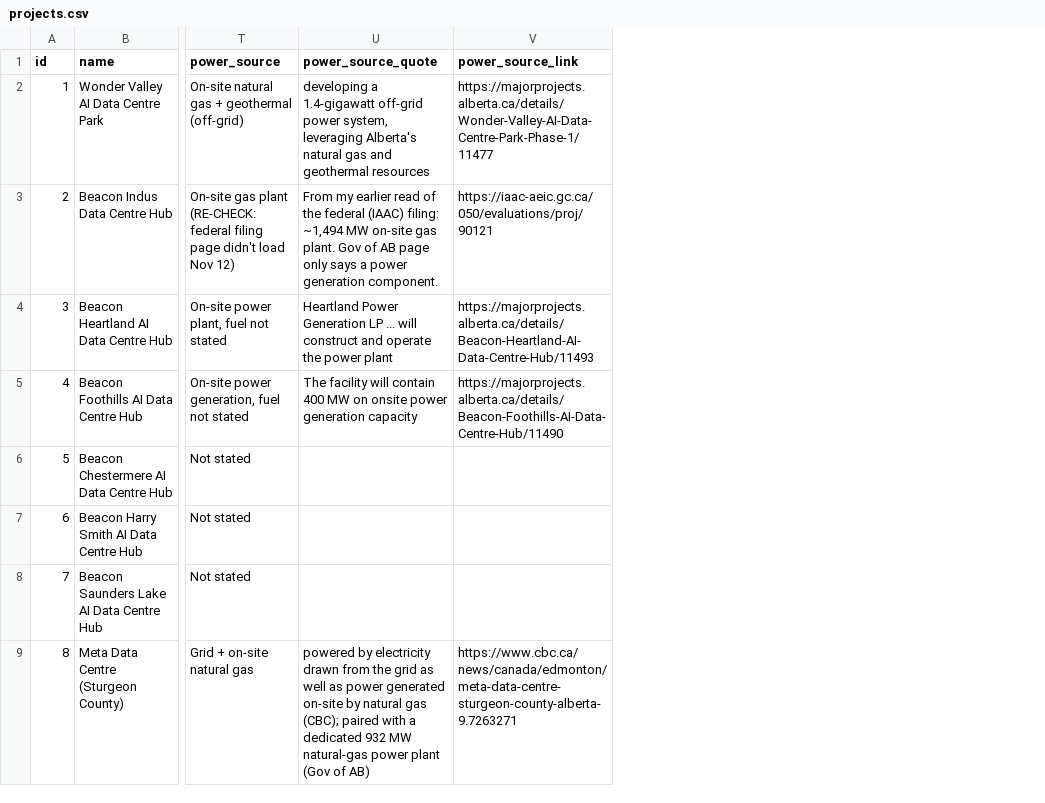
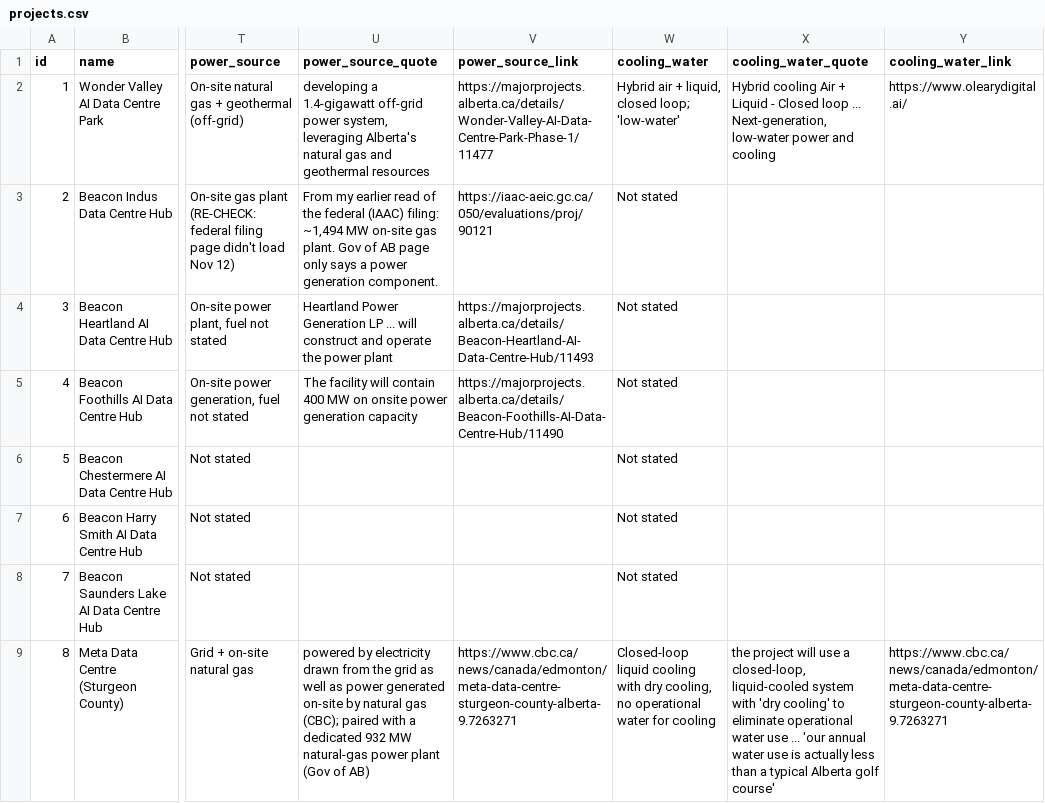
Before and after one commit to SabrinaBedjera/AI-Energy-Dashboard, a CSV file: public/data/projects.csv, drawn as a sheet; only a part is shown, gaps mark what is left out; the diff names each change by its address in the sheet, - before the commit and + after, or states it on an @@ line.

```diff
--- a/public/data/projects.csv
+++ b/public/data/projects.csv
+column W (cooling_water), rows 2-9: Hybrid air + liquid, closed loop; 'low-water' | Not stated | Not stated | Not stated | Not stated | Not stated | Not stated | Closed-loop liquid cooling with dry cooling, no operational water for cooling
+column X (cooling_water_quote), rows 2-9: Hybrid cooling Air + Liquid - Closed loop ... Next-generation, low-water power and cooling |  |  |  |  |  |  | the project will use a closed-loop, liquid-cooled system with 'dry cooling' to eliminate operational water use ... 'our annual water use is actually less than a typical Alberta golf course'
+column Y (cooling_water_link), rows 2-9: https://www.olearydigital.ai/ |  |  |  |  |  |  | https://www.cbc.ca/news/canada/edmonton/meta-data-centre-sturgeon-county-alberta-9.7263271
```
